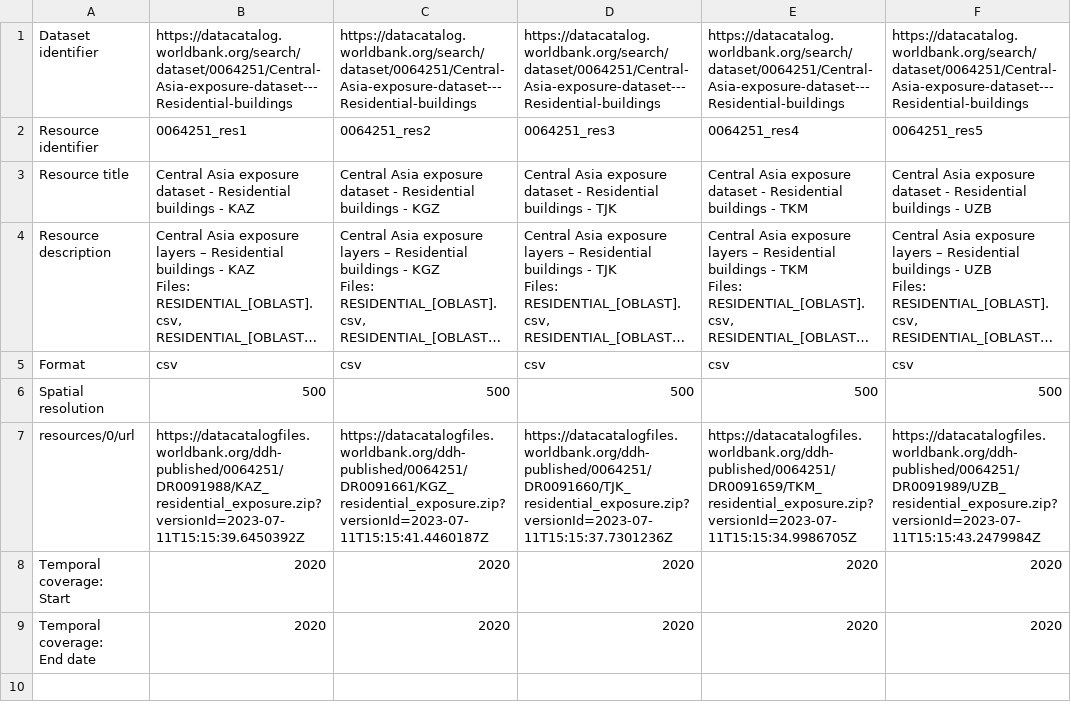
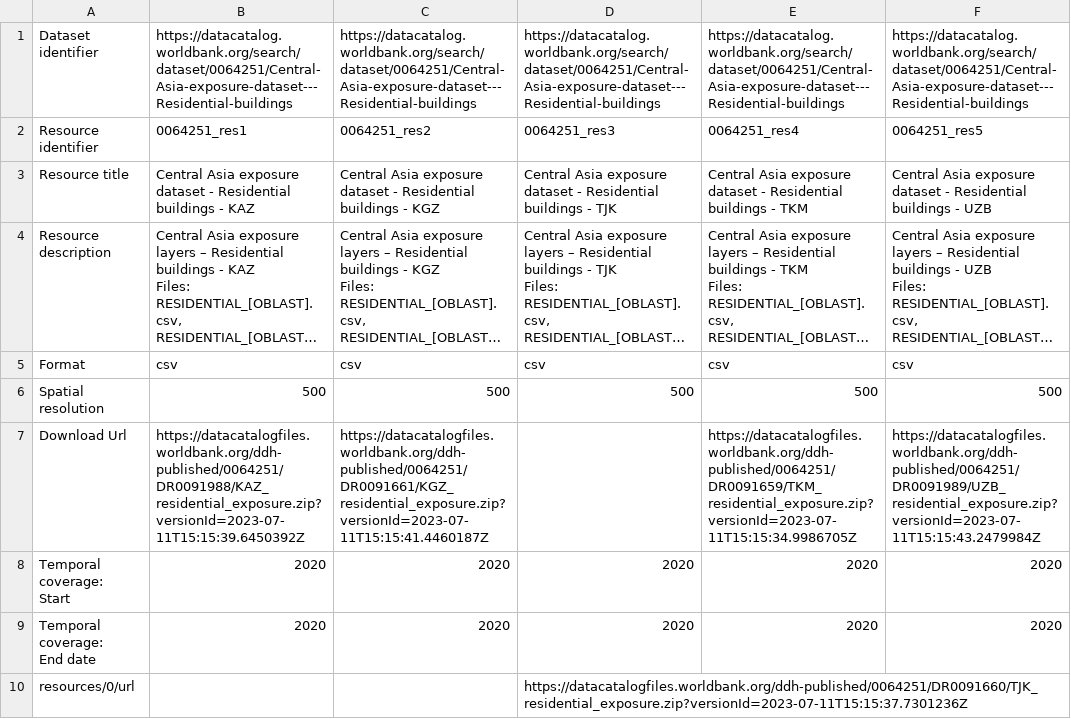
Before and after one commit to GFDRR/rdl-standard, a CSV file: examples/exposure/central_asia_residential_current/Resources.csv, drawn as a sheet; long unchanged cells end in …; the diff names each change by its address in the sheet, - before the commit and + after, or states it on an @@ line.

```diff
--- a/examples/exposure/central_asia_residential_current/Resources.csv
+++ b/examples/exposure/central_asia_residential_current/Resources.csv
-A7: resources/0/url
+A7: Download Url
-D7: https://datacatalogfiles.worldbank.org/ddh-published/0064251/DR0091660/TJK_residential_exposure.zip?versionId=2023-07-11T15:15:37.7301236Z
+D7: (empty)
+row 10: resources/0/url |  |  | https://datacatalogfiles.worldbank.org/ddh-published/0064251/DR0091660/TJK_residential_exposure.zip?versionId=2023-07-11T15:15:37.7301236Z
```
Also changed, not shown: examples/exposure/central_asia_residential_current/Spatial coverage_Gazetteer entries.csv, examples/exposure/central_asia_residential_projected/Resources.csv, 6 other files.
